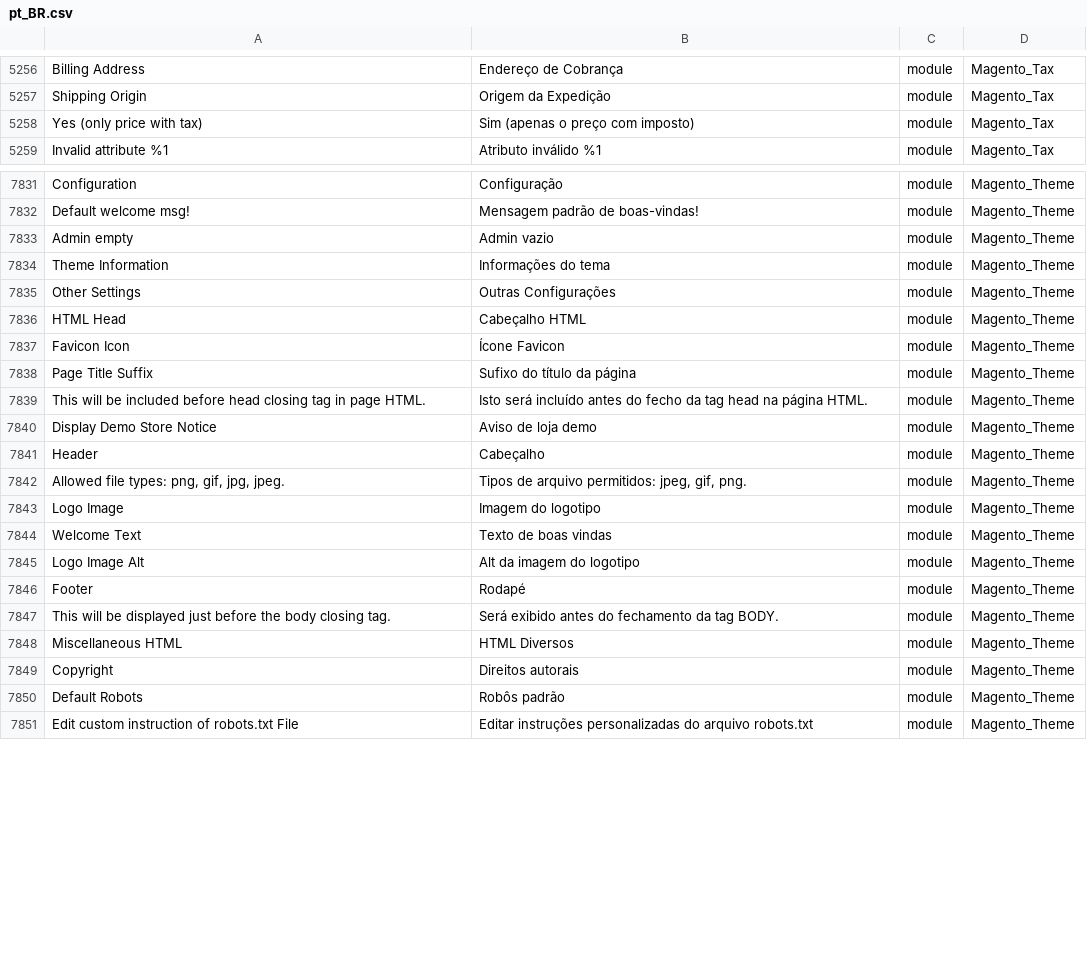
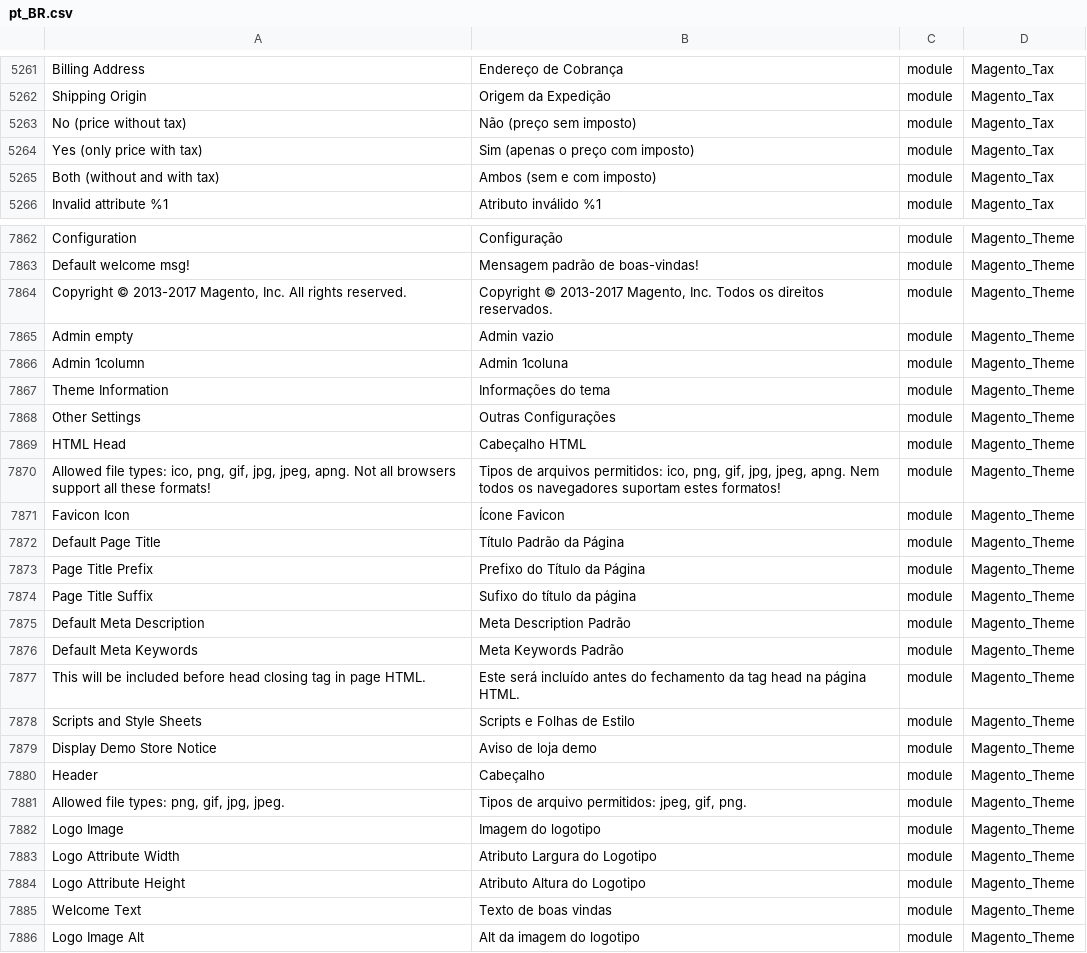
Before and after one commit to Magento2Translations/language_pt_br, a CSV file: pt_BR.csv, drawn as a sheet; only a part is shown, gaps mark what is left out; the shorter side is filled out with more unchanged rows; addresses are those after the commit; the diff covers the shown part only; the diff names each change by its address in the sheet, - before the commit and + after, or states it on an @@ line.

```diff
--- a/pt_BR.csv
+++ b/pt_BR.csv
+row 5263: No (price without tax) | Não (preço sem imposto) | module | Magento_Tax
+row 5265: Both (without and with tax) | Ambos (sem e com imposto) | module | Magento_Tax
+row 7864: Copyright © 2013-2017 Magento, Inc. All rights reserved. | Copyright © 2013-2017 Magento, Inc. Todos os direitos reservados. | module | Magento_Theme
+row 7866: Admin 1column | Admin 1coluna | module | Magento_Theme
+row 7870: Allowed file types: ico, png, gif, jpg, jpeg, apng. Not all browsers support all these formats! | Tipos de arquivos permitidos: ico, png, gif, jpg, jpeg, apng. Nem todos os navegadores suportam estes formatos! | module | Magento_Theme
+row 7872: Default Page Title | Título Padrão da Página | module | Magento_Theme
+row 7873: Page Title Prefix | Prefixo do Título da Página | module | Magento_Theme
+row 7875: Default Meta Description | Meta Description Padrão | module | Magento_Theme
+row 7876: Default Meta Keywords | Meta Keywords Padrão | module | Magento_Theme
-B7877: Isto será incluído antes do fecho da tag…
+B7877: Este será incluído antes do fechamento da tag…
+row 7878: Scripts and Style Sheets | Scripts e Folhas de Estilo | module | Magento_Theme
+row 7883: Logo Attribute Width | Atributo Largura do Logotipo | module | Magento_Theme
+row 7884: Logo Attribute Height | Atributo Altura do Logotipo | module | Magento_Theme
```
Also changed, not shown: 30 added rows and 25 edited cells elsewhere in this file, 1 other file.
